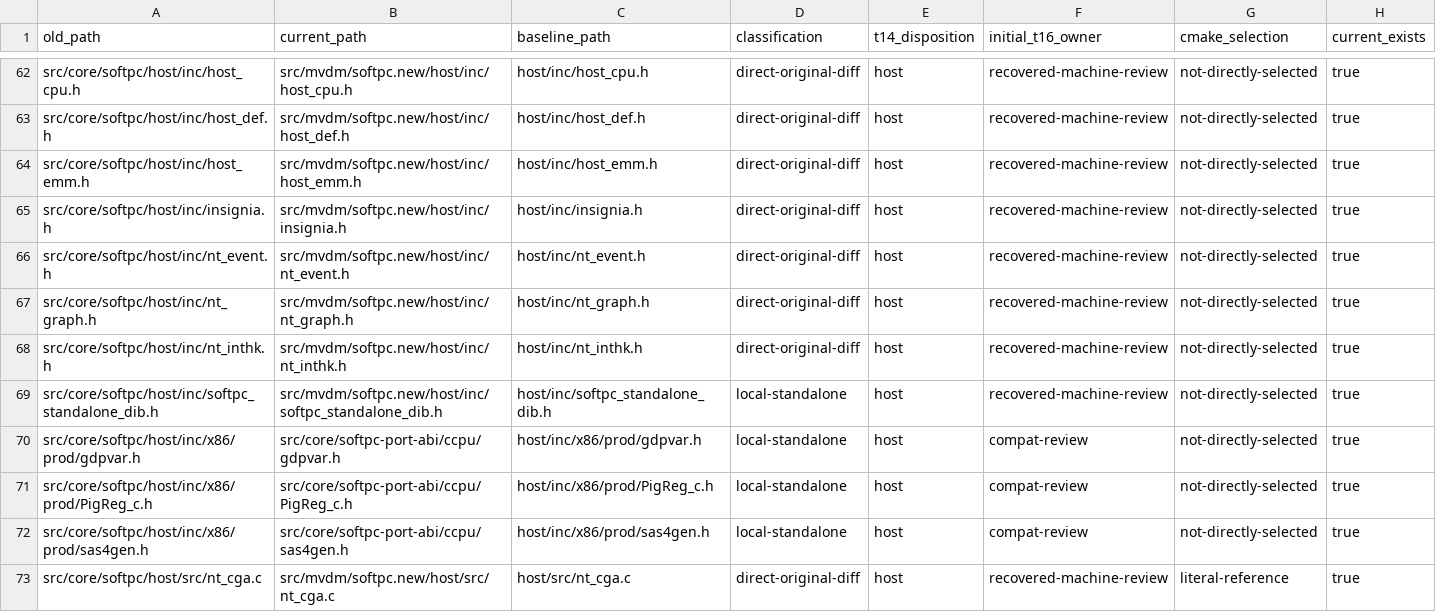
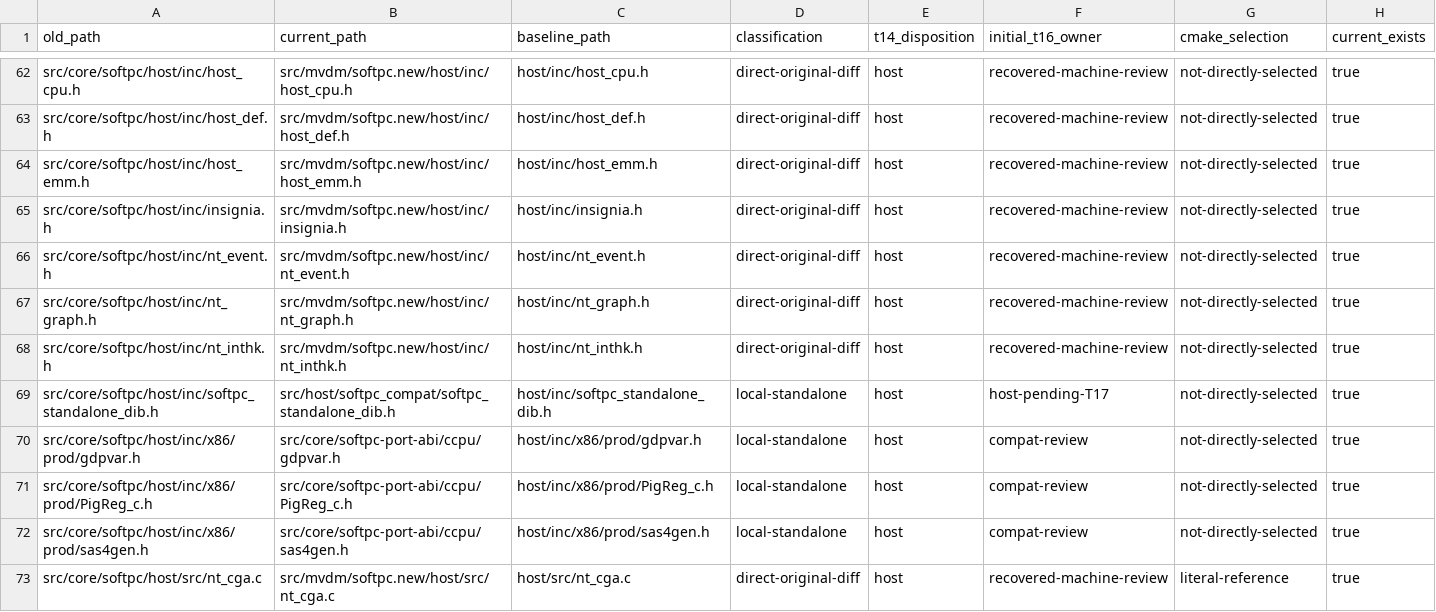
Before and after one commit to cshaxu/softpc, a TSV file: docs/etc/evidence/m8-t16-direct-diff-remap.tsv, drawn as a sheet; only a part is shown, gaps mark what is left out.

Commit message:
M8 T16 S3 P2: evacuate DIB host contract

```diff
--- a/docs/etc/evidence/m8-t16-direct-diff-remap.tsv
+++ b/docs/etc/evidence/m8-t16-direct-diff-remap.tsv
@@ -68,3 +68,3 @@ src/core/softpc/host/inc/nt_graph.h	src/mvdm/softpc.new/host/inc/nt_graph.h	host
 src/core/softpc/host/inc/nt_inthk.h	src/mvdm/softpc.new/host/inc/nt_inthk.h	host/inc/nt_inthk.h	direct-original-diff	host	recovered-machine-review	not-directly-selected	true
-src/core/softpc/host/inc/softpc_standalone_dib.h	src/mvdm/softpc.new/host/inc/softpc_standalone_dib.h	host/inc/softpc_standalone_dib.h	local-standalone	host	recovered-machine-review	not-directly-selected	true
+src/core/softpc/host/inc/softpc_standalone_dib.h	src/host/softpc_compat/softpc_standalone_dib.h	host/inc/softpc_standalone_dib.h	local-standalone	host	host-pending-T17	not-directly-selected	true
 src/core/softpc/host/inc/x86/prod/gdpvar.h	src/core/softpc-port-abi/ccpu/gdpvar.h	host/inc/x86/prod/gdpvar.h	local-standalone	host	compat-review	not-directly-selected	true
```
Also changed, not shown: 6 other files.
